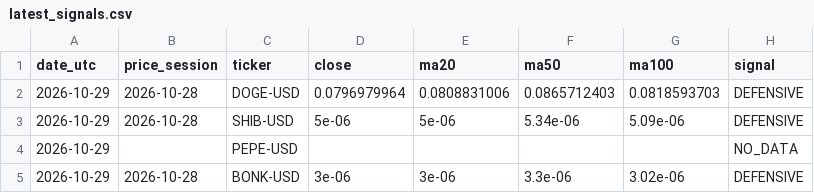
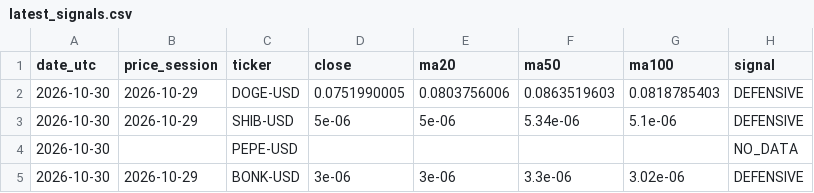
Before and after one commit to iikaitlynii/trading-bot, a CSV file: crypto_paper/latest_signals.csv, drawn as a sheet.

```diff
--- a/crypto_paper/latest_signals.csv
+++ b/crypto_paper/latest_signals.csv
@@ -1,5 +1,5 @@
 date_utc,price_session,ticker,close,ma20,ma50,ma100,signal
-2026-10-29,2026-10-28,DOGE-USD,0.0796979964,0.0808831006,0.0865712403,0.0818593703,DEFENSIVE
-2026-10-29,2026-10-28,SHIB-USD,5e-06,5e-06,5.34e-06,5.09e-06,DEFENSIVE
-2026-10-29,,PEPE-USD,,,,,NO_DATA
-2026-10-29,2026-10-28,BONK-USD,3e-06,3e-06,3.3e-06,3.02e-06,DEFENSIVE
+2026-10-30,2026-10-29,DOGE-USD,0.0751990005,0.0803756006,0.0863519603,0.0818785403,DEFENSIVE
+2026-10-30,2026-10-29,SHIB-USD,5e-06,5e-06,5.34e-06,5.1e-06,DEFENSIVE
+2026-10-30,,PEPE-USD,,,,,NO_DATA
+2026-10-30,2026-10-29,BONK-USD,3e-06,3e-06,3.3e-06,3.02e-06,DEFENSIVE
```
